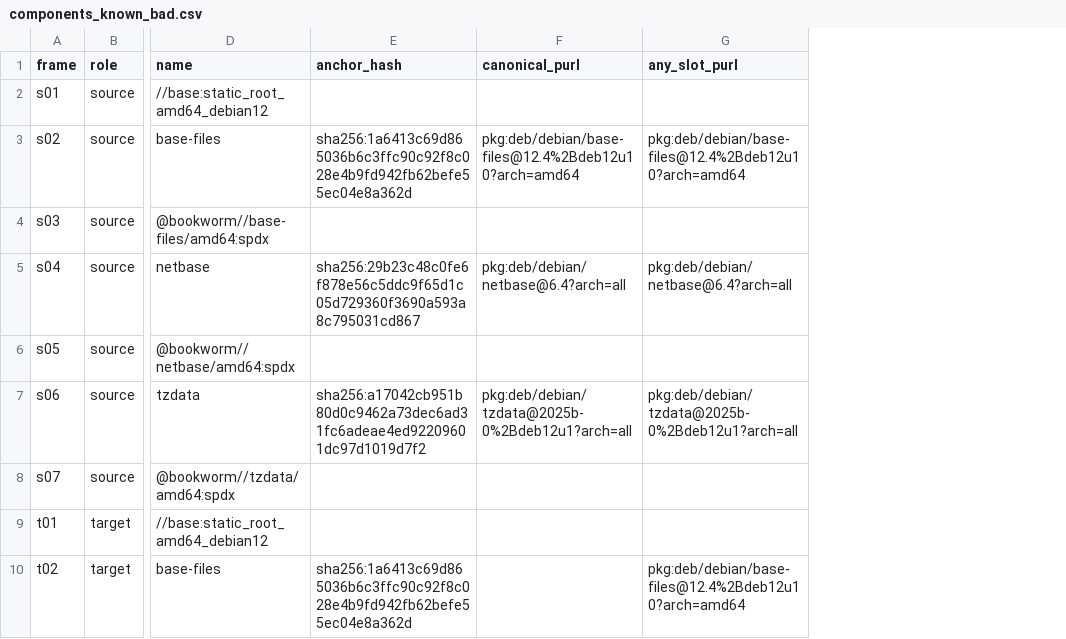
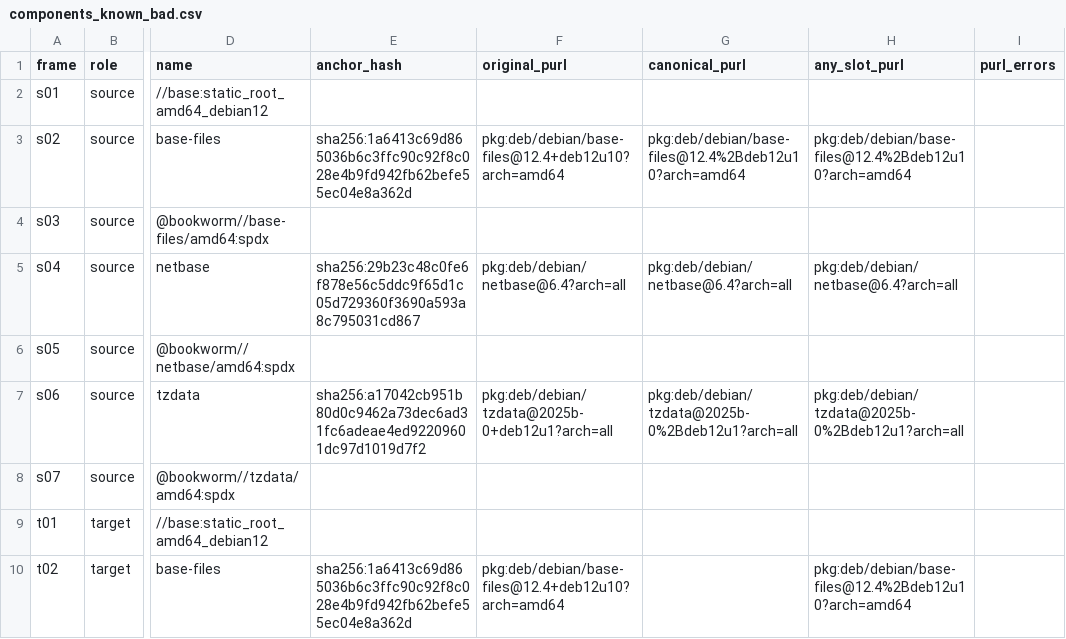
Before and after one commit to structural-explainability/se-identity-ops, a CSV file: examples/sbom/data/components_known_bad.csv, drawn as a sheet; only a part is shown, gaps mark what is left out; the diff names each change by its address in the sheet, - before the commit and + after, or states it on an @@ line.

```diff
--- a/examples/sbom/data/components_known_bad.csv
+++ b/examples/sbom/data/components_known_bad.csv
+column F (original_purl), rows 3-10: pkg:deb/debian/base-files@12.4+deb12u10?arch=amd64 |  | pkg:deb/debian/netbase@6.4?arch=all |  | pkg:deb/debian/tzdata@2025b-0+deb12u1?arch=all |  |  | pkg:deb/debian/base-files@12.4+deb12u10?arch=amd64
+column I (purl_errors), empty
```
Also changed, not shown: examples/sbom/data/components_known_good.csv, 14 other files.
